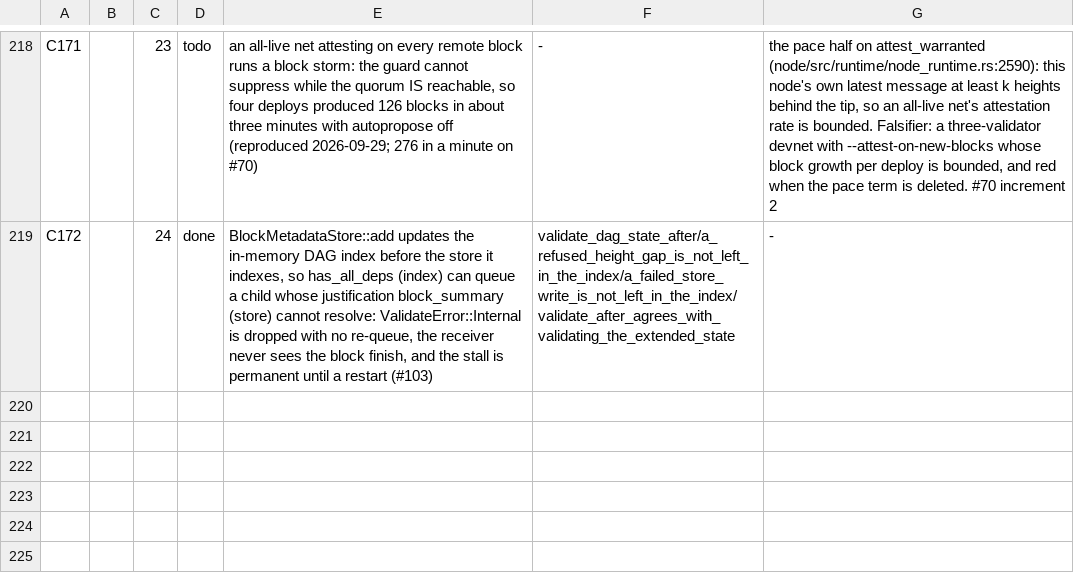
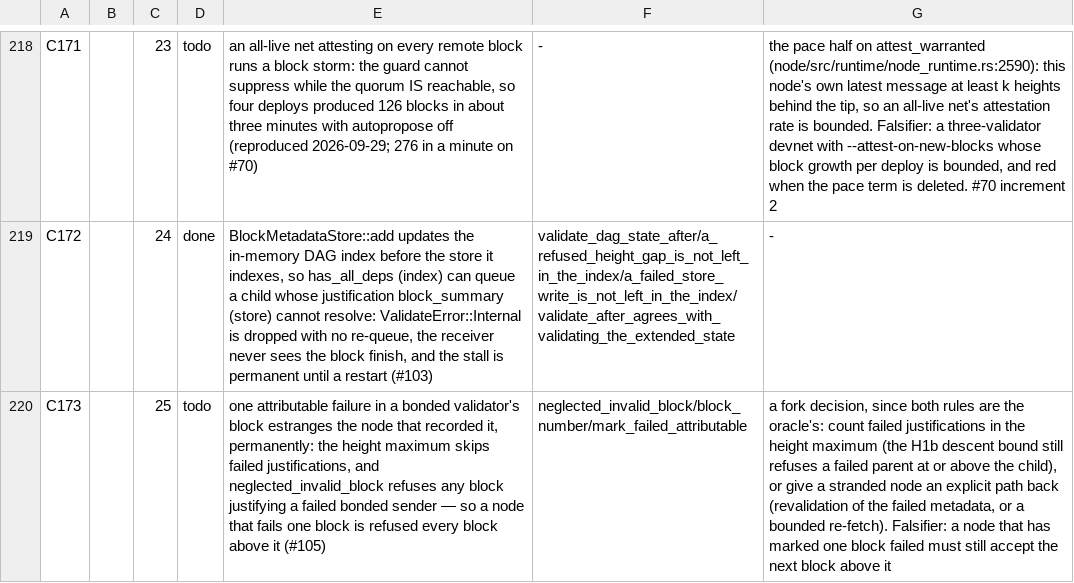
Before and after one commit to aixaria0/rchain-rust, a TSV file: spec/findings.tsv, drawn as a sheet; only a part is shown, gaps mark what is left out; the diff names each change by its address in the sheet, - before the commit and + after, or states it on an @@ line.

```diff
--- a/spec/findings.tsv
+++ b/spec/findings.tsv
+row 220: C173 |  | 25 | todo | one attributable failure in a bonded validator's block estranges the node that recorded it, permanently: the height maximum skips failed justifications, and neglected_invalid_block refuses any block justifying a failed bonded sender — so a node that fails one block is refused every block above it (#105) | neglected_invalid_block/block_number/mark_failed_attributable | a fork decision, since both rules are the oracle's: count failed justifications in the height maximum (the H1b descent bound still refuses a failed parent at or above the child), or give a stranded node an explicit path back (revalidation of the failed metadata, or a bounded re-fetch). Falsifier: a node that has marked one block failed must still accept the next block above it
```
Also changed, not shown: 2 other files.
